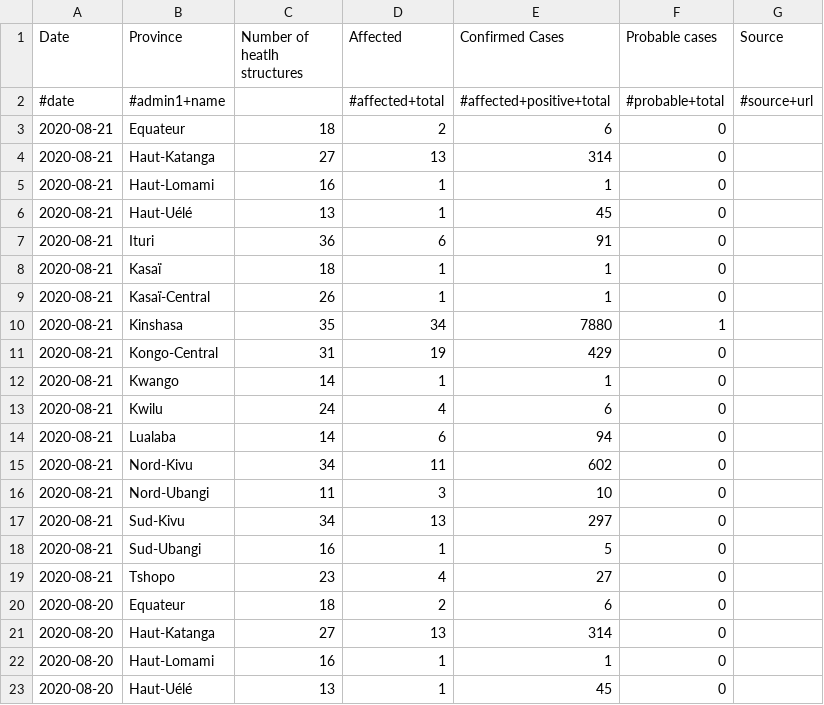
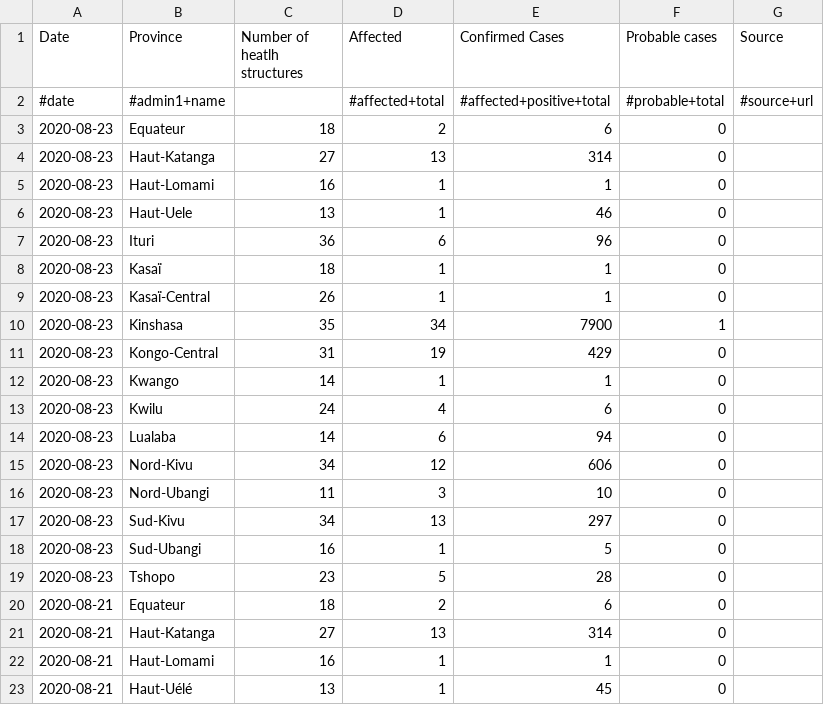
Before and after one commit to muchemwal/pa-COVID-model-parameterization, a CSV file: Inputs/COD/COVID/covid_data.csv, drawn as a sheet; only a part is shown; the shorter side is filled out with more unchanged rows.

```diff
--- a/Inputs/COD/COVID/covid_data.csv
+++ b/Inputs/COD/COVID/covid_data.csv
@@ -2,2 +2,19 @@ Date,Province,Number of heatlh structures,Affected,Confirmed Cases,Probable case
 #date,#admin1+name,,#affected+total,#affected+positive+total,#probable+total,#source+url
+2020-08-23,Equateur,18,2,6,0,
+2020-08-23,Haut-Katanga,27,13,314,0,
+2020-08-23,Haut-Lomami,16,1,1,0,
+2020-08-23,Haut-Uele,13,1,46,0,
+2020-08-23,Ituri,36,6,96,0,
+2020-08-23,Kasaï,18,1,1,0,
+2020-08-23,Kasaï-Central,26,1,1,0,
+2020-08-23,Kinshasa,35,34,7900,1,
+2020-08-23,Kongo-Central,31,19,429,0,
+2020-08-23,Kwango,14,1,1,0,
+2020-08-23,Kwilu,24,4,6,0,
+2020-08-23,Lualaba,14,6,94,0,
+2020-08-23,Nord-Kivu,34,12,606,0,
+2020-08-23,Nord-Ubangi,11,3,10,0,
+2020-08-23,Sud-Kivu,34,13,297,0,
+2020-08-23,Sud-Ubangi,16,1,5,0,
+2020-08-23,Tshopo,23,5,28,0,
 2020-08-21,Equateur,18,2,6,0,
```
Also changed, not shown: Inputs/AFG/COVID/covid_data.csv, Inputs/IRQ/COVID/covid_data.csv, 20 other files.
